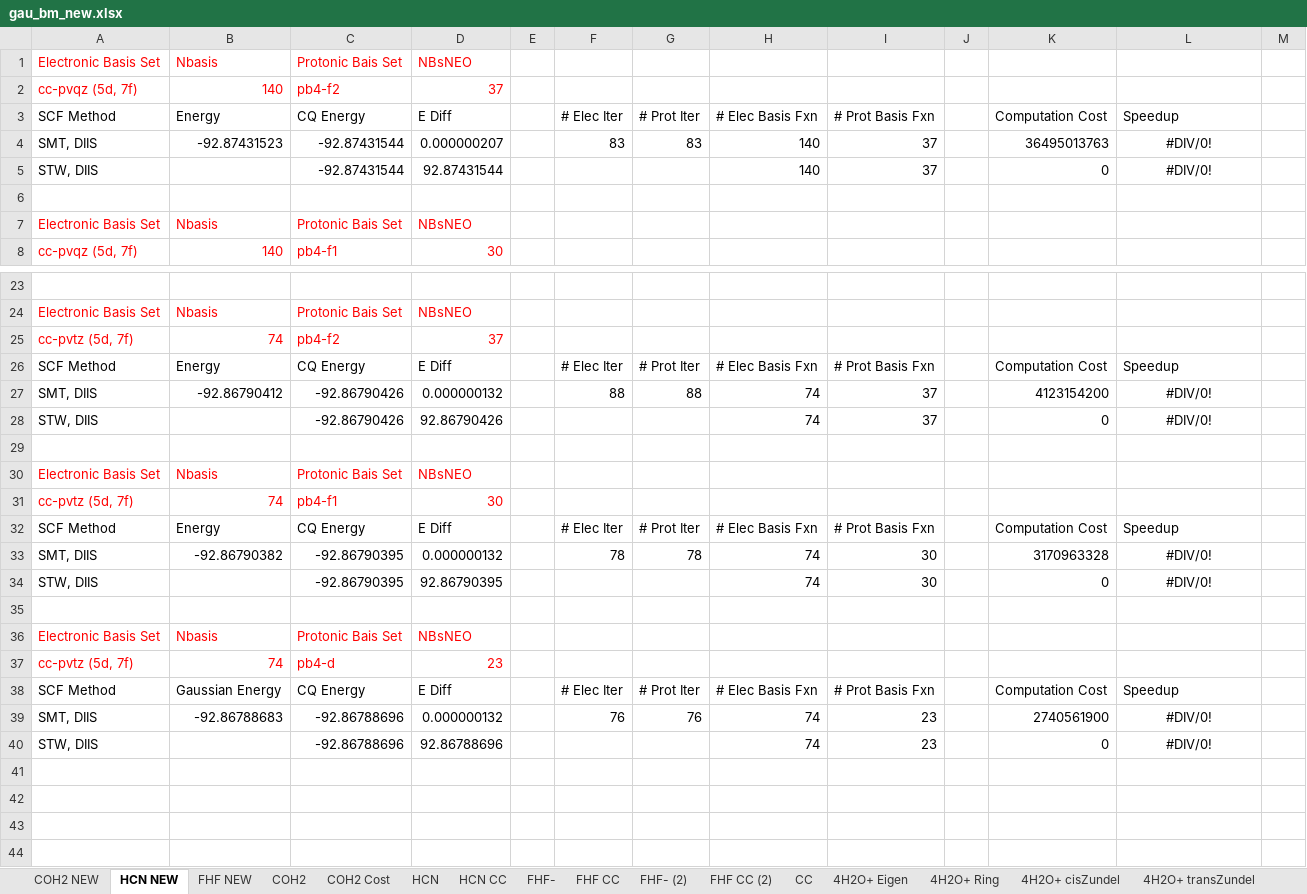
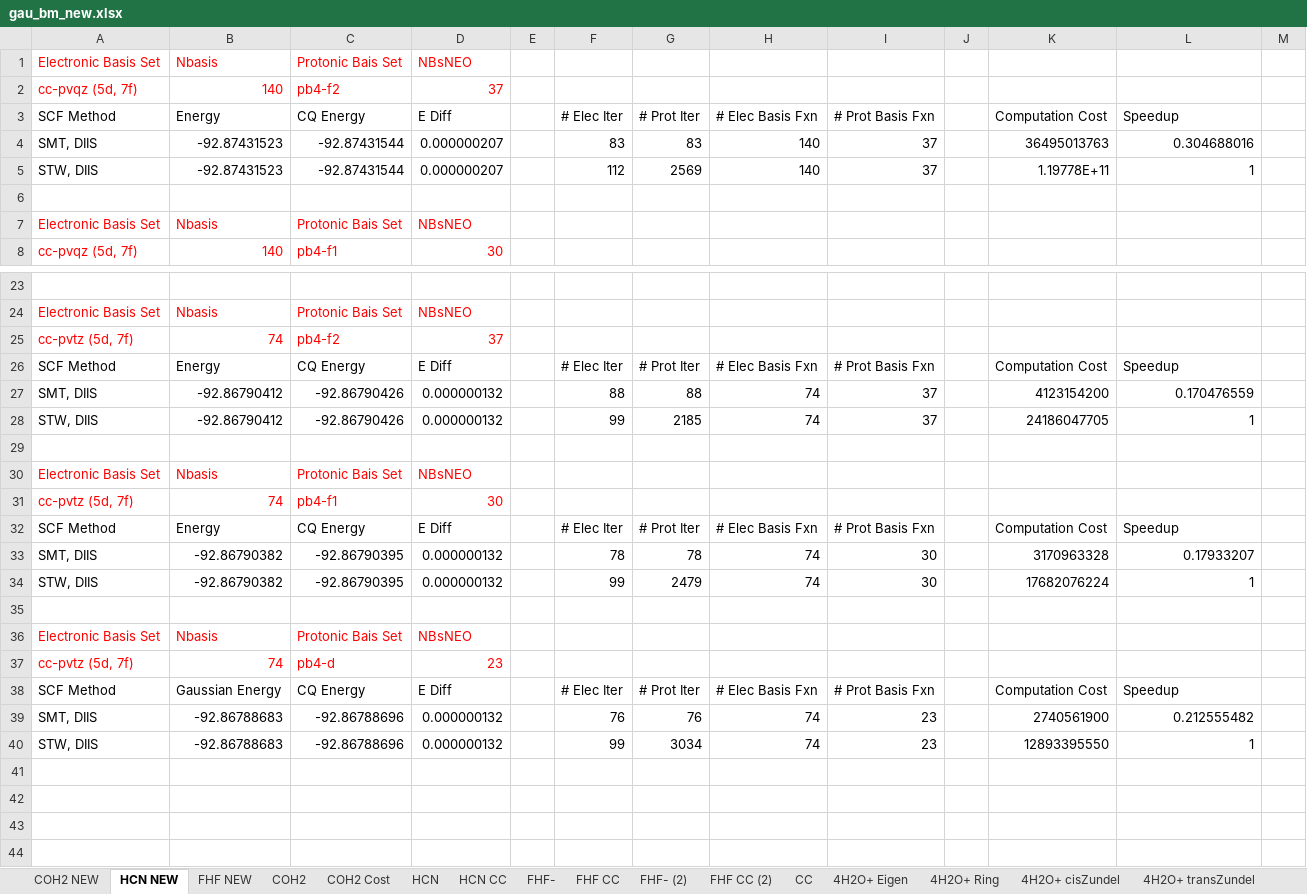
Before and after one commit to aodongliu/NEO-SCF-2ndYearExam, an Excel workbook: gau_bm_new.xlsx, sheet HCN NEW, drawn as a sheet; only a part is shown, gaps mark what is left out; values as stored, in another font and other column widths than the file's, no borders; the diff covers the shown part only; the diff names each change by its address in the sheet, - before the commit and + after, or states it on an @@ line.

```diff
--- a/gau_bm_new.xlsx (sheet HCN NEW)
+++ b/gau_bm_new.xlsx (sheet HCN NEW)
-L4: #DIV/0!
+L4: 0.304688016
-L4:L5 alignment: center
+L4:L5 alignment: right
-B5: (empty)
+B5: -92.87431523
-D5: 92.87431544
+D5: 0.000000207
-F5: (empty)
+F5: 112
-G5: (empty)
+G5: 2569
-K5: 0
+K5: 1.19778E+11
-L5: #DIV/0!
+L5: 1
-L27: #DIV/0!
+L27: 0.170476559
-L27:L28 alignment: center
+L27:L28 alignment: right
-B28: (empty)
+B28: -92.86790412
-D28: 92.86790426
+D28: 0.000000132
-F28: (empty)
+F28: 99
-G28: (empty)
+G28: 2185
-K28: 0
+K28: 24186047705
-L28: #DIV/0!
+L28: 1
-L33: #DIV/0!
+L33: 0.17933207
-L33:L34 alignment: center
+L33:L34 alignment: right
-B34: (empty)
+B34: -92.86790382
-D34: 92.86790395
+D34: 0.000000132
-F34: (empty)
+F34: 99
-G34: (empty)
+G34: 2479
-K34: 0
+K34: 17682076224
-L34: #DIV/0!
+L34: 1
-L39: #DIV/0!
+L39: 0.212555482
-L39:L40 alignment: center
+L39:L40 alignment: right
-B40: (empty)
+B40: -92.86788683
-D40: 92.86788696
+D40: 0.000000132
-F40: (empty)
+F40: 99
-G40: (empty)
+G40: 3034
-K40: 0
+K40: 12893395550
-L40: #DIV/0!
+L40: 1
```
Also changed, not shown: 28 edited cells and cell formats elsewhere in this sheet, sheet COH2 NEW, sheet FHF NEW, 7 other files.
